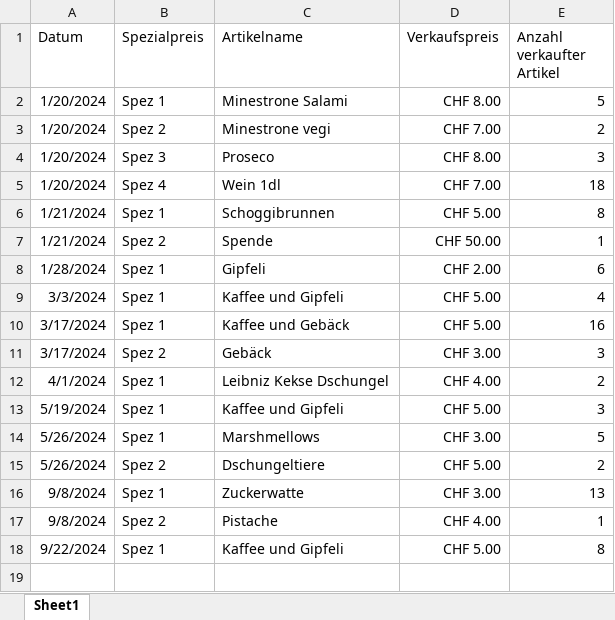
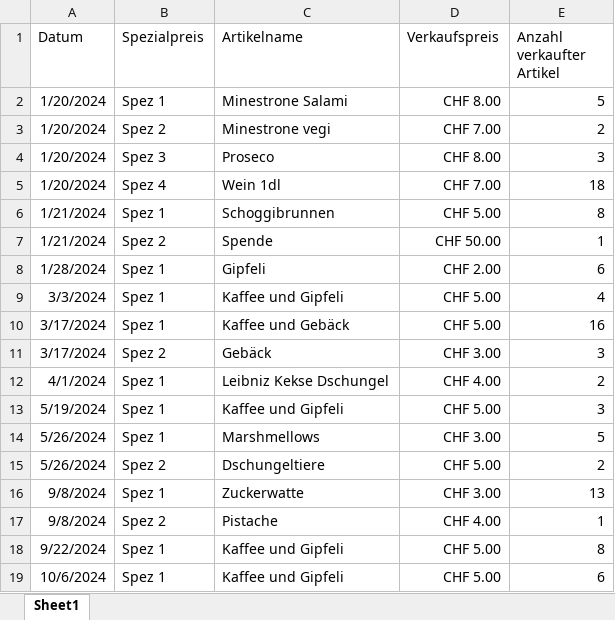
Before and after one commit to slvwagner/Kinoklub, an Excel workbook: Input/Spezialpreisekiosk.xlsx, sheet Sheet1, drawn as a sheet; values as stored, in another font and other column widths than the file's, no borders; table styles not drawn; the diff names each change by its address in the sheet, - before the commit and + after, or states it on an @@ line.

```diff
--- a/Input/Spezialpreisekiosk.xlsx (sheet Sheet1)
+++ b/Input/Spezialpreisekiosk.xlsx (sheet Sheet1)
+row 19: 10/6/2024 | Spez 1 | Kaffee und Gipfeli | CHF 5.00 | 6
```
Also changed, not shown: Input/Einnahmen und Ausgaben.xlsx, Input/Verleiherabgaben.xlsx, 4 other files.
